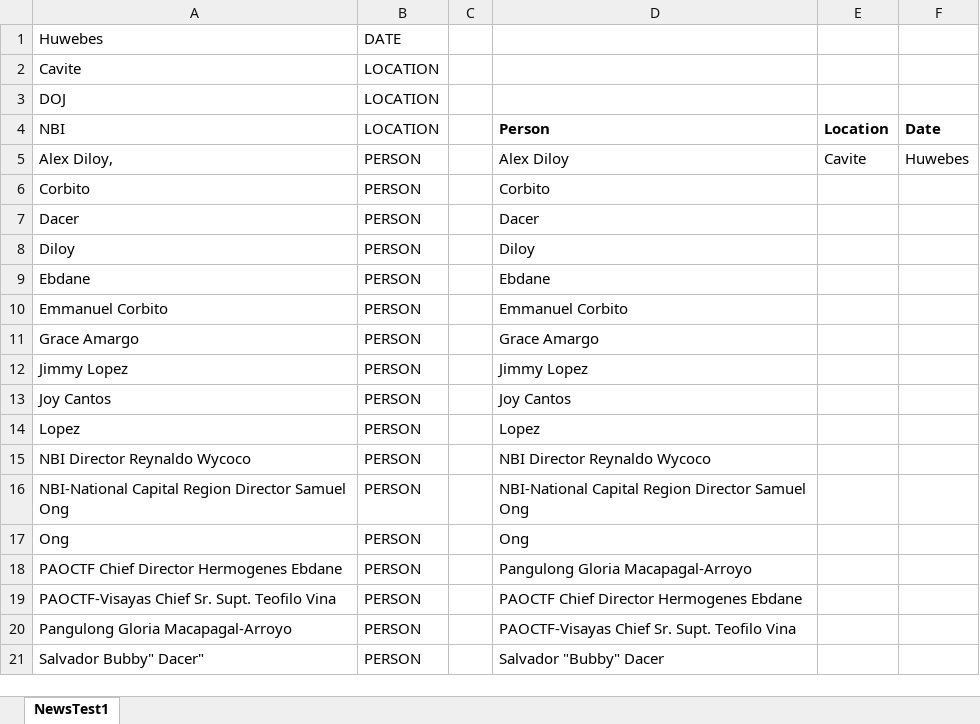
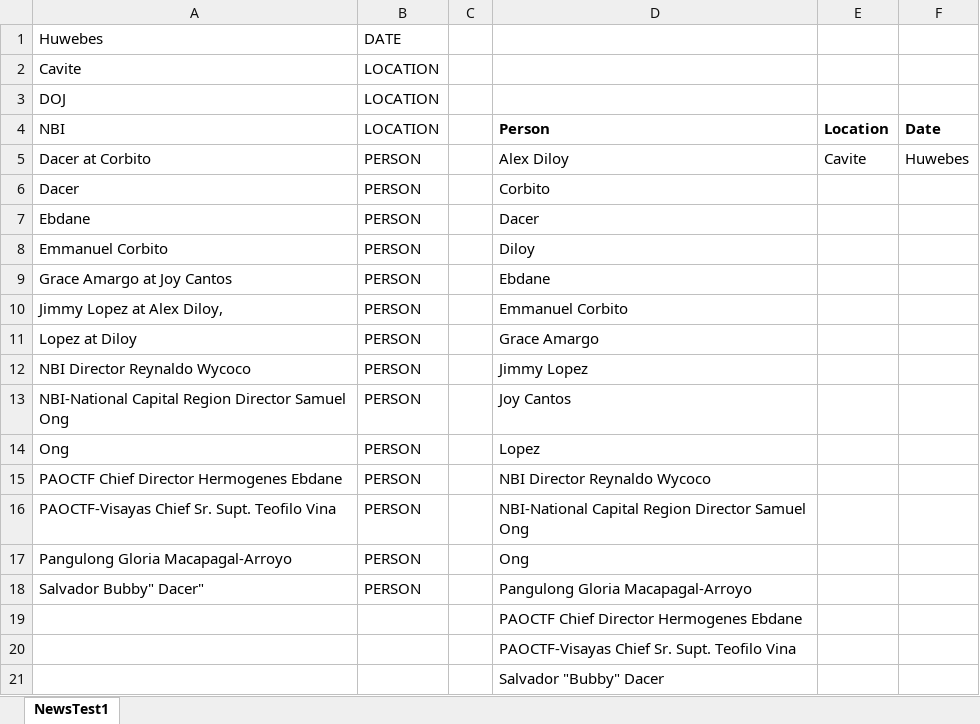
Before and after one commit to Lafor8/CSC714M-Projects, an Excel workbook: output/NewsTest1.xlsx, sheet NewsTest1, drawn as a sheet; values as stored, in another font and other column widths than the file's, no borders; removed rows and columns are numbered as before the commit, all else as after; the diff names each change by its address in the sheet, - before the commit and + after, or states it on an @@ line.

```diff
--- a/output/NewsTest1.xlsx (sheet NewsTest1)
+++ b/output/NewsTest1.xlsx (sheet NewsTest1)
-A5: Alex Diloy,
+A5: Dacer at Corbito
-row 6: Corbito | PERSON |  | Corbito
-D6: Dacer
+D6: Corbito
-row 8: Diloy | PERSON |  | Diloy
-D7: Ebdane
+D7: Dacer
-D8: Emmanuel Corbito
+D8: Diloy
+row 9: Grace Amargo at Joy Cantos | PERSON |  | Ebdane
+row 10: Jimmy Lopez at Alex Diloy, | PERSON |  | Emmanuel Corbito
-A11: Grace Amargo
+A11: Lopez at Diloy
-row 12: Jimmy Lopez | PERSON |  | Jimmy Lopez
-row 13: Joy Cantos | PERSON |  | Joy Cantos
-row 14: Lopez | PERSON |  | Lopez
-D12: NBI Director Reynaldo Wycoco
+D12: Jimmy Lopez
-D13: NBI-National Capital Region Director Samuel Ong
+D13: Joy Cantos
-D14: Ong
+D14: Lopez
-D15: Pangulong Gloria Macapagal-Arroyo
+D15: NBI Director Reynaldo Wycoco
-D16: PAOCTF Chief Director Hermogenes Ebdane
+D16: NBI-National Capital Region Director Samuel Ong
-D17: PAOCTF-Visayas Chief Sr. Supt. Teofilo Vina
+D17: Ong
-D18: Salvador "Bubby" Dacer
+D18: Pangulong Gloria Macapagal-Arroyo
+row 19:  |  |  | PAOCTF Chief Director Hermogenes Ebdane
+row 20:  |  |  | PAOCTF-Visayas Chief Sr. Supt. Teofilo Vina
+row 21:  |  |  | Salvador "Bubby" Dacer
```
Also changed, not shown: output/NewsTest2.xlsx, 10 other files.
